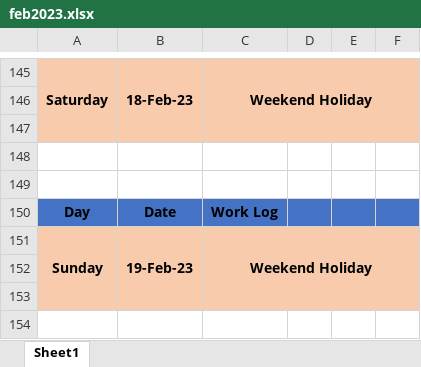
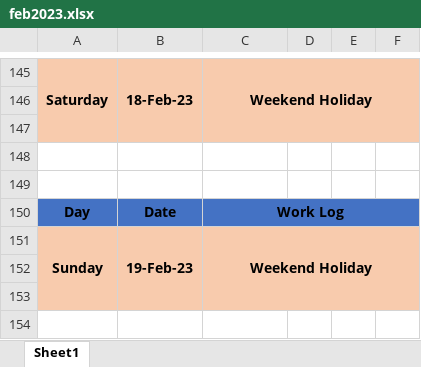
Before and after one commit to ankitkumargits/lmd2023dsr, an Excel workbook: feb/feb2023.xlsx, sheet Sheet1, drawn as a sheet; only a part is shown, gaps mark what is left out; values as stored, in another font and other column widths than the file's, no borders; charts and pictures and conditional formats not drawn; the diff covers the shown part only; the diff names each change by its address in the sheet, - before the commit and + after, or states it on an @@ line.

```diff
--- a/feb/feb2023.xlsx (sheet Sheet1)
+++ b/feb/feb2023.xlsx (sheet Sheet1)
+C150:F150 merged
```
Also changed, not shown: 23 added rows and merged cells elsewhere in this sheet.
